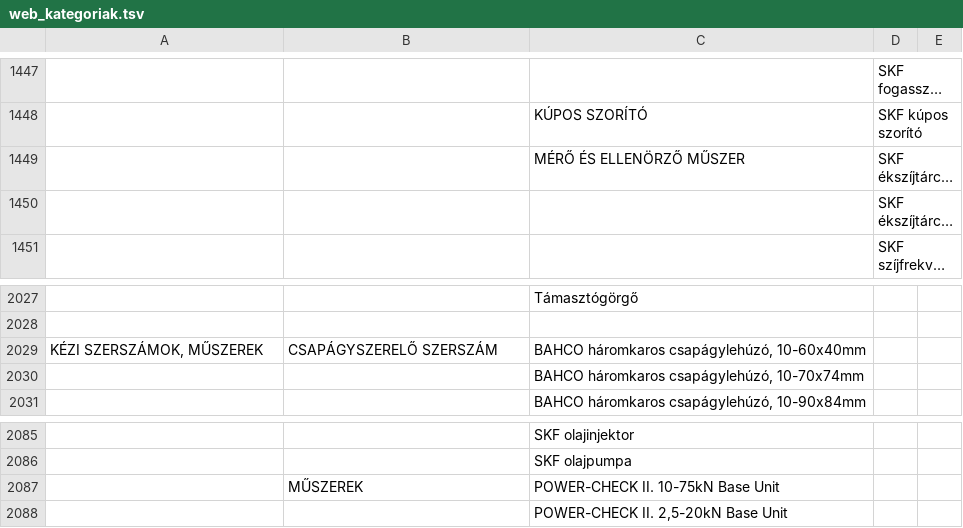
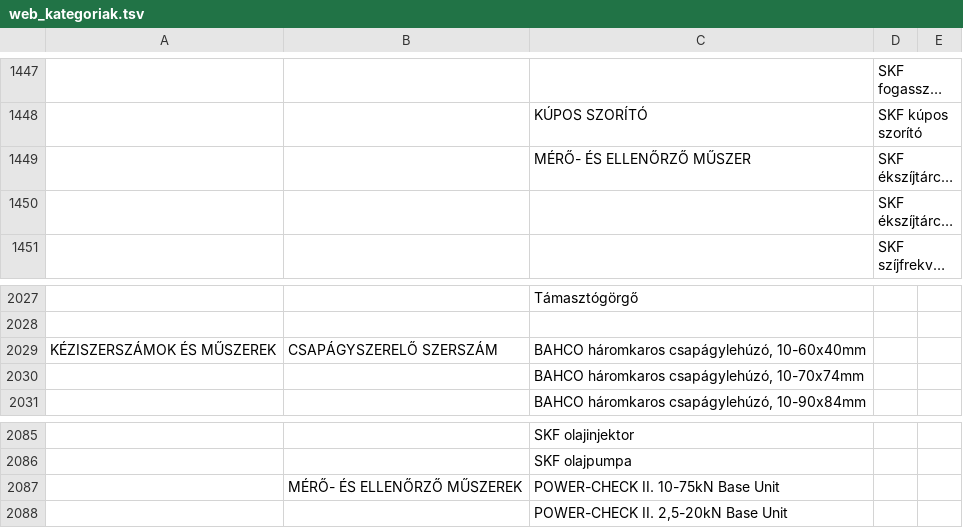
Before and after one commit to Cegem-360/gordulosimering, a TSV file: database/data/web_kategoriak.tsv, drawn as a sheet; only a part is shown, gaps mark what is left out; long unchanged cells end in …; the diff names each change by its address in the sheet, - before the commit and + after, or states it on an @@ line.

Commit message:
Rename the hand tools and instruments categories
At the client's request, "KÉZI SZERSZÁMOK, MŰSZEREK" becomes
"KÉZISZERSZÁMOK ÉS MŰSZEREK" and its "MŰSZEREK" becomes "MÉRŐ- ÉS
ELLENŐRZŐ MŰSZEREK". Under SZÍJHATÁS, "MÉRŐ ÉS ELLENÖRZŐ MŰSZER" gets
the same spelling fix.

The importer finds existing categories by name, so the sheet and the
existing rows are renamed together. The two hand tools categories get
new slugs; the belt drive one keeps its slug.

```diff
--- a/database/data/web_kategoriak.tsv
+++ b/database/data/web_kategoriak.tsv
-C1449: MÉRŐ ÉS ELLENÖRZŐ MŰSZER
+C1449: MÉRŐ- ÉS ELLENŐRZŐ MŰSZER
-A2029: KÉZI SZERSZÁMOK, MŰSZEREK
+A2029: KÉZISZERSZÁMOK ÉS MŰSZEREK
-B2087: MŰSZEREK
+B2087: MÉRŐ- ÉS ELLENŐRZŐ MŰSZEREK
```
Also changed, not shown: 2 other files.
